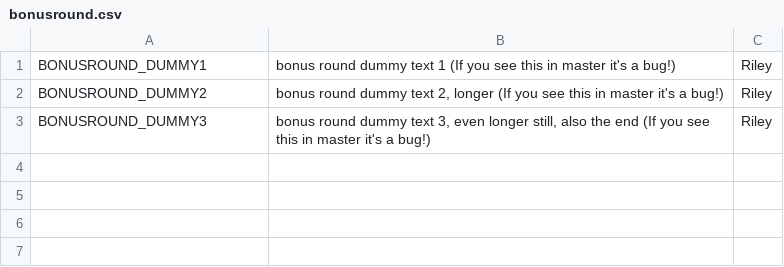
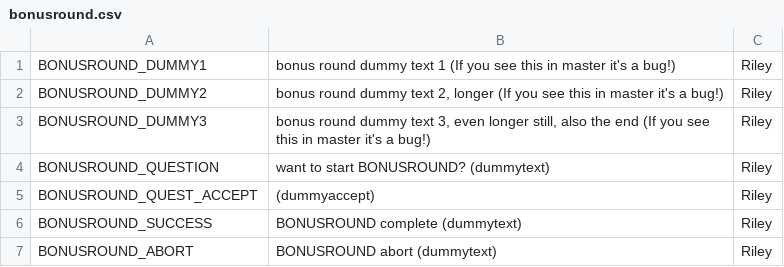
Before and after one commit to endlessm/clubhouse, a CSV file: data/quests_strings/bonusround.csv, drawn as a sheet; the diff names each change by its address in the sheet, - before the commit and + after, or states it on an @@ line.

```diff
--- a/data/quests_strings/bonusround.csv
+++ b/data/quests_strings/bonusround.csv
+row 4: BONUSROUND_QUESTION | want to start BONUSROUND? (dummytext) | Riley
+row 5: BONUSROUND_QUEST_ACCEPT | (dummyaccept) | Riley
+row 6: BONUSROUND_SUCCESS | BONUSROUND complete (dummytext) | Riley
+row 7: BONUSROUND_ABORT | BONUSROUND abort (dummytext) | Riley
```
Also changed, not shown: data/quests_strings/fizzicskey.csv, data/quests_strings/mazept4.csv, 1 other file.
